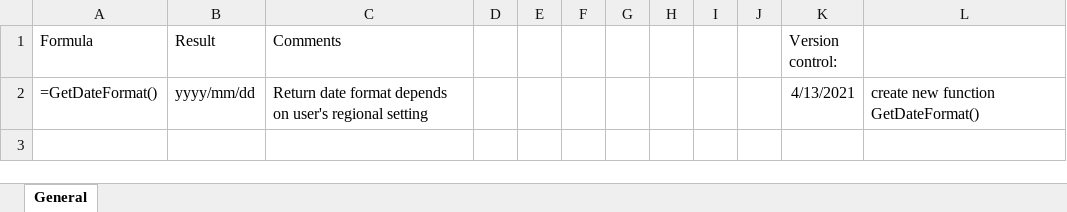
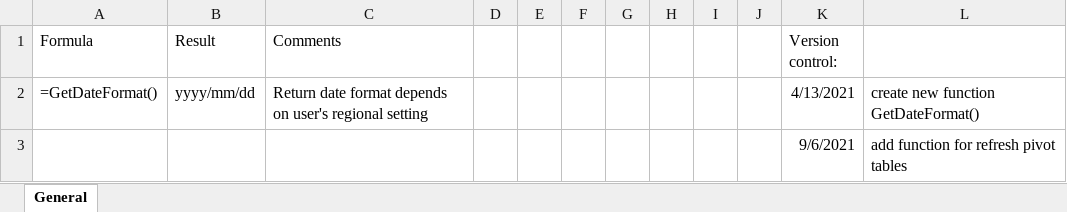
Before and after one commit to wkspeaker/Atlas-Reports, an Excel workbook: Excel tools/GeneralExcelMacros.xlsm, sheet General, drawn as a sheet; values as stored, in another font and other column widths than the file's, no borders; the diff names each change by its address in the sheet, - before the commit and + after, or states it on an @@ line.

Commit message:
New report
Upload a new report for sales analysis;
add a new feature to Excel tool;

```diff
--- a/Excel tools/GeneralExcelMacros.xlsm (sheet General)
+++ b/Excel tools/GeneralExcelMacros.xlsm (sheet General)
+row 3:  |  |  |  |  |  |  |  |  |  | 9/6/2021 | add function for refresh pivot tables
```
Also changed, not shown: 1 other file.
